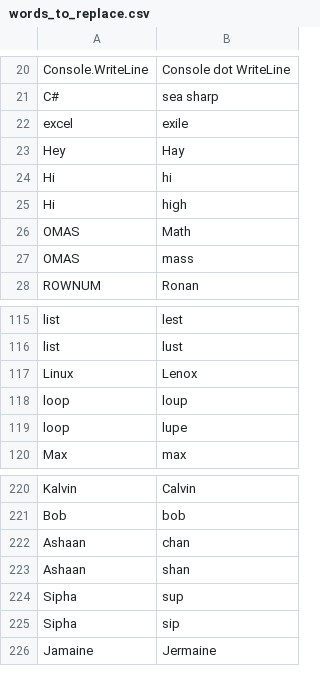
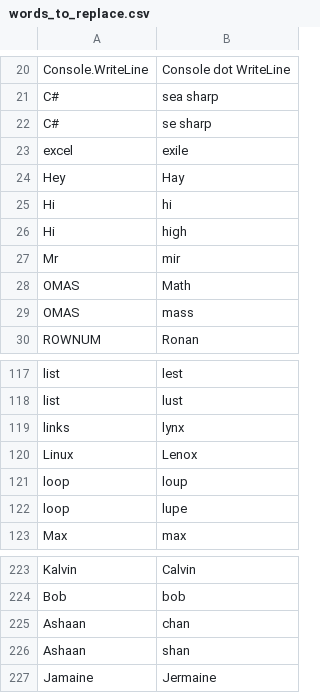
Before and after one commit to LucyJillMurray/lucy_talon, a CSV file: settings/words_to_replace.csv, drawn as a sheet; only a part is shown, gaps mark what is left out.

Commit message:
Added words to replace
Added words that are commonly used and misspelt

```diff
--- a/settings/words_to_replace.csv
+++ b/settings/words_to_replace.csv
@@ -21,2 +21,3 @@ Console.WriteLine,Console dot WriteLine
 C#,sea sharp
+C#,se sharp
 excel,exile
@@ -25,2 +26,3 @@ Hi, hi
 Hi,high
+Mr,mir
 OMAS,Math
@@ -116,2 +118,3 @@ list,lest
 list,lust
+links,lynx
 Linux,Lenox
@@ -223,4 +226,2 @@ Ashaan,chan
 Ashaan,shan
-Sipha,sup
-Sipha,sip
 Jamaine,Jermaine
```
